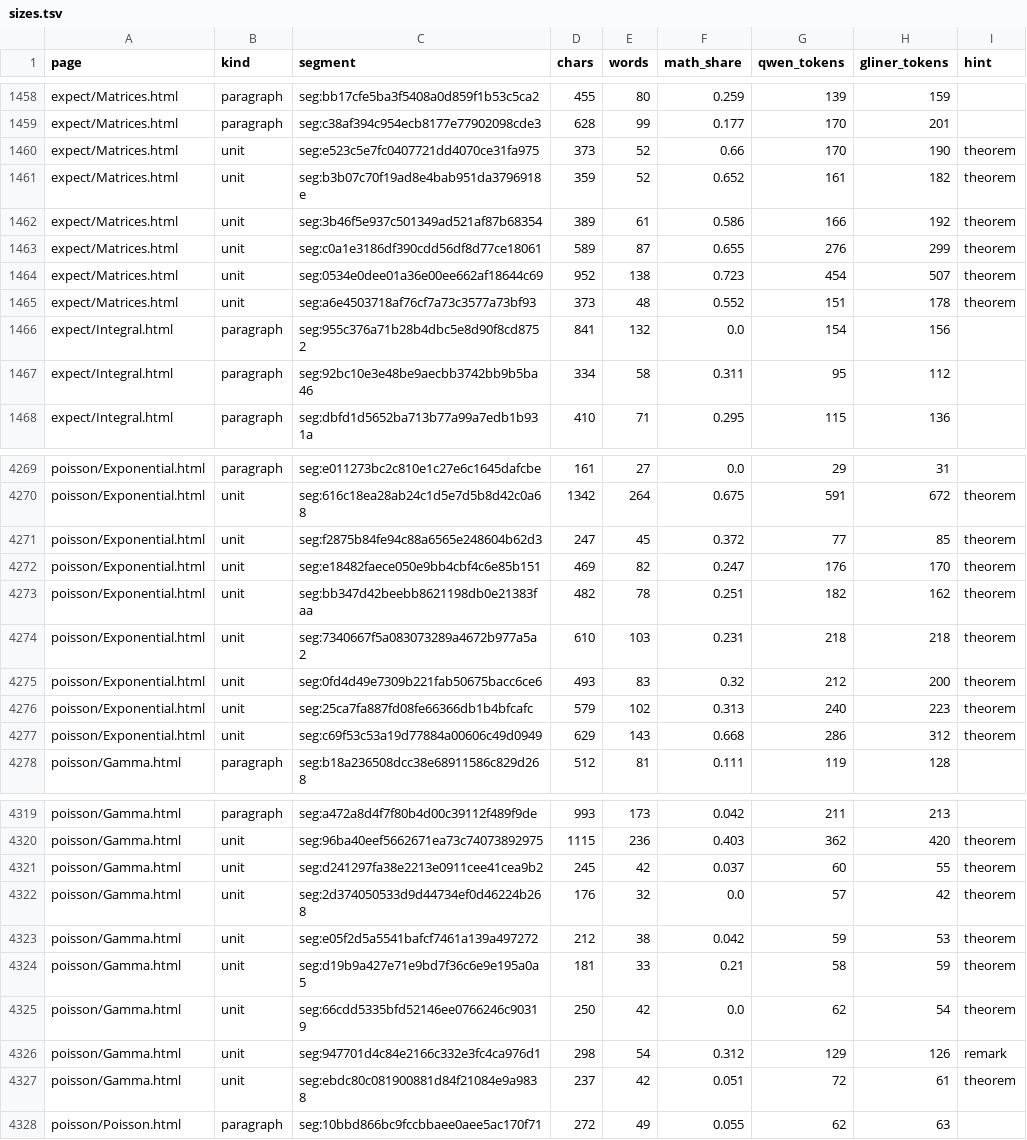
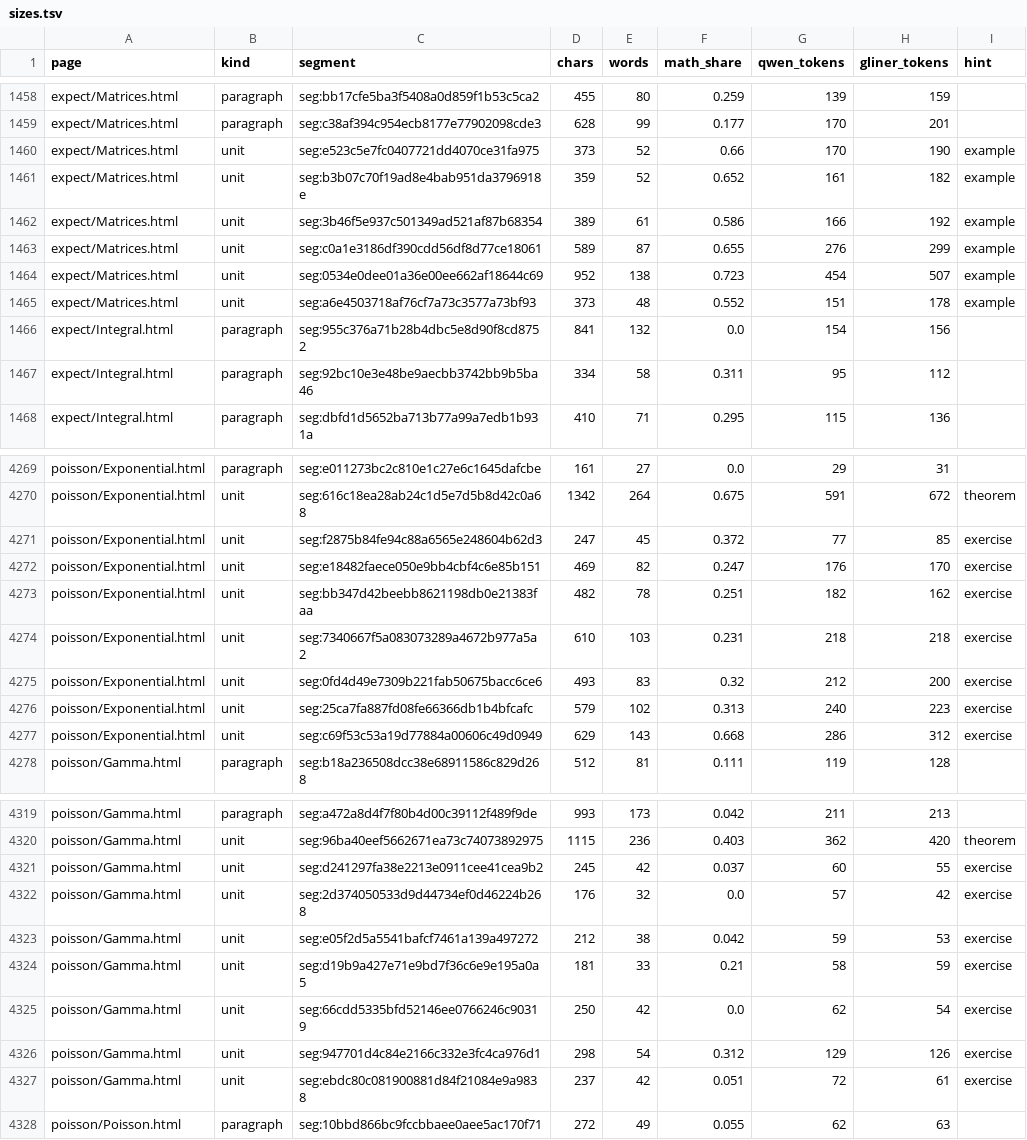
Before and after one commit to paul-heyse/corpus-structure, a TSV file: docs/design_review/evidence/2026-10-28_design-spikes/results/s1/sizes.tsv, drawn as a sheet; only a part is shown, gaps mark what is left out; the diff covers the shown part only.

```diff
--- a/docs/design_review/evidence/2026-10-28_design-spikes/results/s1/sizes.tsv
+++ b/docs/design_review/evidence/2026-10-28_design-spikes/results/s1/sizes.tsv
@@ -1459,8 +1459,8 @@ expect/Matrices.html	paragraph	seg:bb17cfe5ba3f5408a0d859f1b53c5ca2	455	80	0.259
 expect/Matrices.html	paragraph	seg:c38af394c954ecb8177e77902098cde3	628	99	0.177	170	201	
-expect/Matrices.html	unit	seg:e523c5e7fc0407721dd4070ce31fa975	373	52	0.66	170	190	theorem
-expect/Matrices.html	unit	seg:b3b07c70f19ad8e4bab951da3796918e	359	52	0.652	161	182	theorem
-expect/Matrices.html	unit	seg:3b46f5e937c501349ad521af87b68354	389	61	0.586	166	192	theorem
-expect/Matrices.html	unit	seg:c0a1e3186df390cdd56df8d77ce18061	589	87	0.655	276	299	theorem
-expect/Matrices.html	unit	seg:0534e0dee01a36e00ee662af18644c69	952	138	0.723	454	507	theorem
-expect/Matrices.html	unit	seg:a6e4503718af76cf7a73c3577a73bf93	373	48	0.552	151	178	theorem
+expect/Matrices.html	unit	seg:e523c5e7fc0407721dd4070ce31fa975	373	52	0.66	170	190	example
+expect/Matrices.html	unit	seg:b3b07c70f19ad8e4bab951da3796918e	359	52	0.652	161	182	example
+expect/Matrices.html	unit	seg:3b46f5e937c501349ad521af87b68354	389	61	0.586	166	192	example
+expect/Matrices.html	unit	seg:c0a1e3186df390cdd56df8d77ce18061	589	87	0.655	276	299	example
+expect/Matrices.html	unit	seg:0534e0dee01a36e00ee662af18644c69	952	138	0.723	454	507	example
+expect/Matrices.html	unit	seg:a6e4503718af76cf7a73c3577a73bf93	373	48	0.552	151	178	example
 expect/Integral.html	paragraph	seg:955c376a71b28b4dbc5e8d90f8cd8752	841	132	0.0	154	156	
@@ -4270,9 +4270,9 @@ poisson/Exponential.html	paragraph	seg:e011273bc2c810e1c27e6c1645dafcbe	161	27	0
 poisson/Exponential.html	unit	seg:616c18ea28ab24c1d5e7d5b8d42c0a68	1342	264	0.675	591	672	theorem
-poisson/Exponential.html	unit	seg:f2875b84fe94c88a6565e248604b62d3	247	45	0.372	77	85	theorem
-poisson/Exponential.html	unit	seg:e18482faece050e9bb4cbf4c6e85b151	469	82	0.247	176	170	theorem
-poisson/Exponential.html	unit	seg:bb347d42beebb8621198db0e21383faa	482	78	0.251	182	162	theorem
-poisson/Exponential.html	unit	seg:7340667f5a083073289a4672b977a5a2	610	103	0.231	218	218	theorem
-poisson/Exponential.html	unit	seg:0fd4d49e7309b221fab50675bacc6ce6	493	83	0.32	212	200	theorem
-poisson/Exponential.html	unit	seg:25ca7fa887fd08fe66366db1b4bfcafc	579	102	0.313	240	223	theorem
-poisson/Exponential.html	unit	seg:c69f53c53a19d77884a00606c49d0949	629	143	0.668	286	312	theorem
+poisson/Exponential.html	unit	seg:f2875b84fe94c88a6565e248604b62d3	247	45	0.372	77	85	exercise
+poisson/Exponential.html	unit	seg:e18482faece050e9bb4cbf4c6e85b151	469	82	0.247	176	170	exercise
+poisson/Exponential.html	unit	seg:bb347d42beebb8621198db0e21383faa	482	78	0.251	182	162	exercise
+poisson/Exponential.html	unit	seg:7340667f5a083073289a4672b977a5a2	610	103	0.231	218	218	exercise
+poisson/Exponential.html	unit	seg:0fd4d49e7309b221fab50675bacc6ce6	493	83	0.32	212	200	exercise
+poisson/Exponential.html	unit	seg:25ca7fa887fd08fe66366db1b4bfcafc	579	102	0.313	240	223	exercise
+poisson/Exponential.html	unit	seg:c69f53c53a19d77884a00606c49d0949	629	143	0.668	286	312	exercise
 poisson/Gamma.html	paragraph	seg:b18a236508dcc38e68911586c829d268	512	81	0.111	119	128	
@@ -4320,9 +4320,9 @@ poisson/Gamma.html	paragraph	seg:a472a8d4f7f80b4d00c39112f489f9de	993	173	0.042
 poisson/Gamma.html	unit	seg:96ba40eef5662671ea73c74073892975	1115	236	0.403	362	420	theorem
-poisson/Gamma.html	unit	seg:d241297fa38e2213e0911cee41cea9b2	245	42	0.037	60	55	theorem
-poisson/Gamma.html	unit	seg:2d374050533d9d44734ef0d46224b268	176	32	0.0	57	42	theorem
-poisson/Gamma.html	unit	seg:e05f2d5a5541bafcf7461a139a497272	212	38	0.042	59	53	theorem
-poisson/Gamma.html	unit	seg:d19b9a427e71e9bd7f36c6e9e195a0a5	181	33	0.21	58	59	theorem
-poisson/Gamma.html	unit	seg:66cdd5335bfd52146ee0766246c90319	250	42	0.0	62	54	theorem
-poisson/Gamma.html	unit	seg:947701d4c84e2166c332e3fc4ca976d1	298	54	0.312	129	126	remark
-poisson/Gamma.html	unit	seg:ebdc80c081900881d84f21084e9a9838	237	42	0.051	72	61	theorem
+poisson/Gamma.html	unit	seg:d241297fa38e2213e0911cee41cea9b2	245	42	0.037	60	55	exercise
+poisson/Gamma.html	unit	seg:2d374050533d9d44734ef0d46224b268	176	32	0.0	57	42	exercise
+poisson/Gamma.html	unit	seg:e05f2d5a5541bafcf7461a139a497272	212	38	0.042	59	53	exercise
+poisson/Gamma.html	unit	seg:d19b9a427e71e9bd7f36c6e9e195a0a5	181	33	0.21	58	59	exercise
+poisson/Gamma.html	unit	seg:66cdd5335bfd52146ee0766246c90319	250	42	0.0	62	54	exercise
+poisson/Gamma.html	unit	seg:947701d4c84e2166c332e3fc4ca976d1	298	54	0.312	129	126	exercise
+poisson/Gamma.html	unit	seg:ebdc80c081900881d84f21084e9a9838	237	42	0.051	72	61	exercise
 poisson/Poisson.html	paragraph	seg:10bbd866bc9fccbbaee0aee5ac170f71	272	49	0.055	62	63	
```
Also changed, not shown: 68 edited cells elsewhere in this file, docs/design_review/evidence/2026-10-28_design-spikes/results/s1/macros.tsv, 11 other files.
